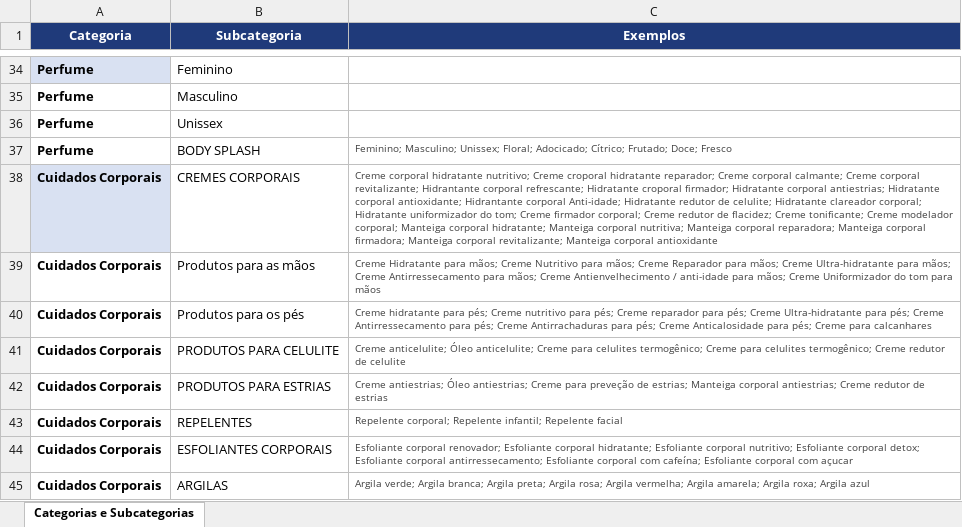
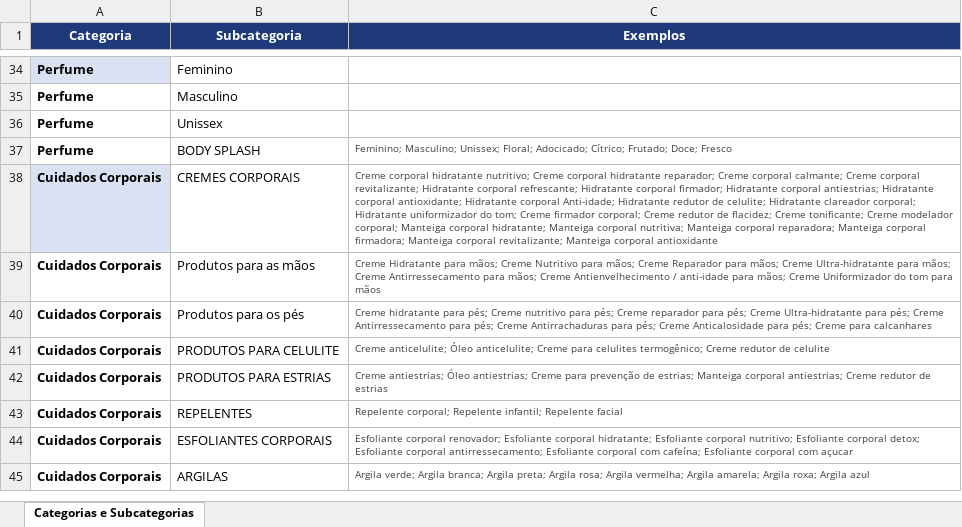
Before and after one commit to hvbarros/beclean-busca-por-ean, an Excel workbook: workers_tasks/Categorias e subcategorias Be Clean v2 - Vertical.xlsx, sheet Categorias e Subcategorias, drawn as a sheet; only a part is shown, gaps mark what is left out; values as stored, in another font and other column widths than the file's, no borders; the diff covers the shown part only; the diff names each change by its address in the sheet, - before the commit and + after, or states it on an @@ line.

```diff
--- a/workers_tasks/Categorias e subcategorias Be Clean v2 - Vertical.xlsx (sheet Categorias e Subcategorias)
+++ b/workers_tasks/Categorias e subcategorias Be Clean v2 - Vertical.xlsx (sheet Categorias e Subcategorias)
-C38 (Exemplos): …nutritivo; Creme croporal hidratante reparador; Creme corporal calmante; Creme corporal revitalizante; Hidrantante corporal refrescante; Hidratante croporal firmador; Hidratante corporal antiestrias; Hidratante corporal antioxidante; Hidrantante corporal Anti-idade;…
+C38 (Exemplos): …nutritivo; Creme corporal hidratante reparador; Creme corporal calmante; Creme corporal revitalizante; Hidratante corporal refrescante; Hidratante corporal firmador; Hidratante corporal antiestrias; Hidratante corporal antioxidante; Hidratante corporal Anti-idade;…
-C41 (Exemplos): …termogênico; Creme para celulites termogênico; Creme redutor de…
+C41 (Exemplos): …termogênico; Creme redutor de…
-C42 (Exemplos): …Creme para preveção de estrias;…
+C42 (Exemplos): …Creme para prevenção de estrias;…
```
Also changed, not shown: 24 edited cells elsewhere in this sheet, 17 other files.
